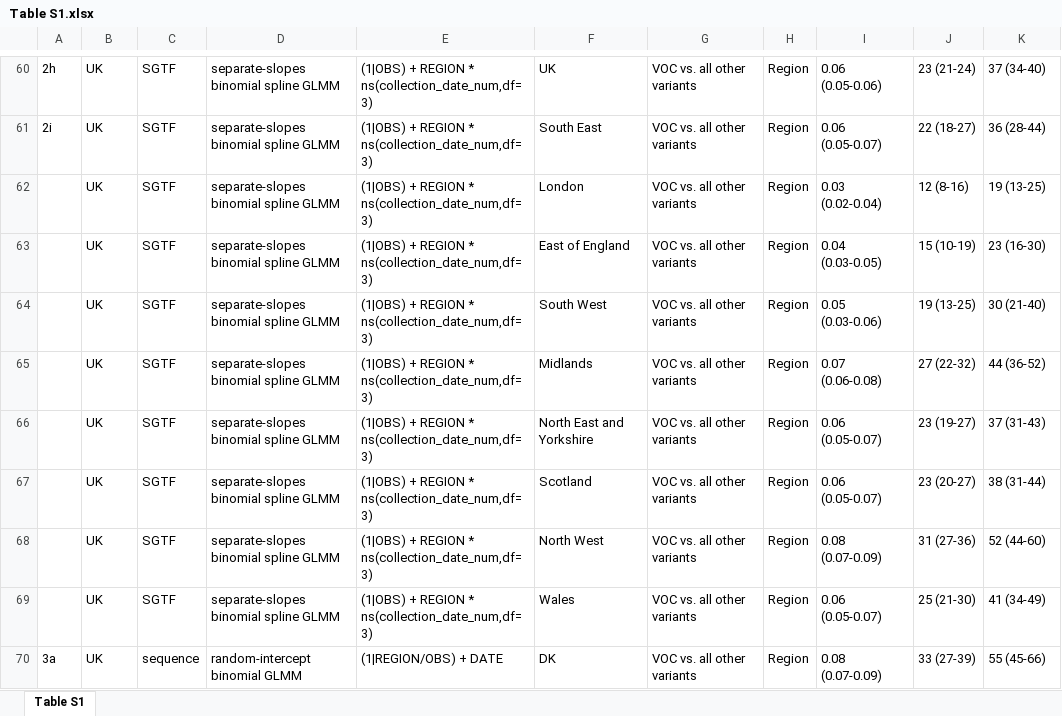
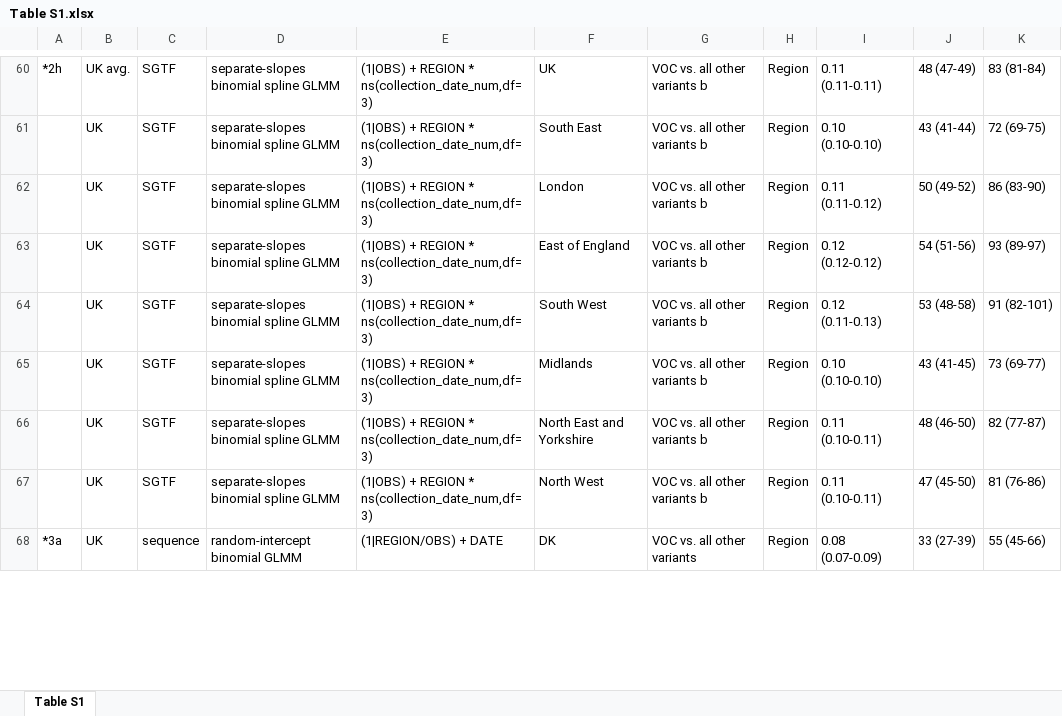
Before and after one commit to nicholasdavies/newcovid, an Excel workbook: multinomial_logistic_fits/tables/Table S1.xlsx, sheet Table S1, drawn as a sheet; only a part is shown, gaps mark what is left out; values as stored, in another font and other column widths than the file's, no borders; removed rows and columns are numbered as before the commit, all else as after; the diff covers the shown part only; the diff names each change by its address in the sheet, - before the commit and + after, or states it on an @@ line.

Commit message:
Updated Table S1.xlsx

```diff
--- a/multinomial_logistic_fits/tables/Table S1.xlsx (sheet Table S1)
+++ b/multinomial_logistic_fits/tables/Table S1.xlsx (sheet Table S1)
-A60: 2h
+A60: *2h
-B60: UK
+B60: UK avg.
-G60:G66: VOC vs. all other variants
+G60:G66: VOC vs. all other variants b
-I60: 0.06 (0.05-0.06)
+I60: 0.11 (0.11-0.11)
-J60: 23 (21-24)
+J60: 48 (47-49)
-K60: 37 (34-40)
+K60: 83 (81-84)
-A61: 2i
+A61: (empty)
-I61: 0.06 (0.05-0.07)
+I61: 0.10 (0.10-0.10)
-J61: 22 (18-27)
+J61: 43 (41-44)
-K61: 36 (28-44)
+K61: 72 (69-75)
-I62: 0.03 (0.02-0.04)
+I62: 0.11 (0.11-0.12)
-J62: 12 (8-16)
+J62: 50 (49-52)
-K62: 19 (13-25)
+K62: 86 (83-90)
-I63: 0.04 (0.03-0.05)
+I63: 0.12 (0.12-0.12)
-J63: 15 (10-19)
+J63: 54 (51-56)
-K63: 23 (16-30)
+K63: 93 (89-97)
-I64: 0.05 (0.03-0.06)
+I64: 0.12 (0.11-0.13)
-J64: 19 (13-25)
+J64: 53 (48-58)
-K64: 30 (21-40)
+K64: 91 (82-101)
-I65: 0.07 (0.06-0.08)
+I65: 0.10 (0.10-0.10)
-J65: 27 (22-32)
+J65: 43 (41-45)
-K65: 44 (36-52)
+K65: 73 (69-77)
-I66: 0.06 (0.05-0.07)
+I66: 0.11 (0.10-0.11)
-J66: 23 (19-27)
+J66: 48 (46-50)
-K66: 37 (31-43)
+K66: 82 (77-87)
-row 67:  | UK | SGTF | separate-slopes binomial spline GLMM | (1|OBS) + REGION * ns(collection_date_num,df=3) | Scotland | VOC vs. all other variants | Region | 0.06 (0.05-0.07) | 23 (20-27) | 38 (31-44)
-G67: VOC vs. all other variants
+G67: VOC vs. all other variants b
-I67: 0.08 (0.07-0.09)
+I67: 0.11 (0.10-0.11)
-J67: 31 (27-36)
+J67: 47 (45-50)
-K67: 52 (44-60)
+K67: 81 (76-86)
-row 69:  | UK | SGTF | separate-slopes binomial spline GLMM | (1|OBS) + REGION * ns(collection_date_num,df=3) | Wales | VOC vs. all other variants | Region | 0.06 (0.05-0.07) | 25 (21-30) | 41 (34-49)
-A68: 3a
+A68: *3a
```
Also changed, not shown: 61 edited cells and cell formats elsewhere in this sheet.
